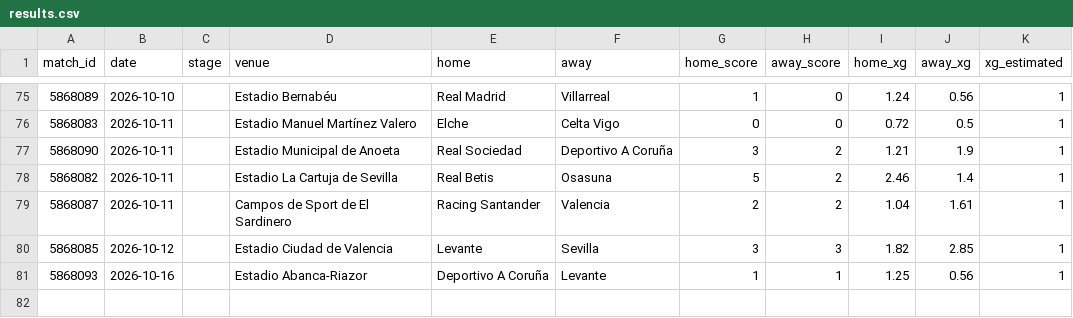
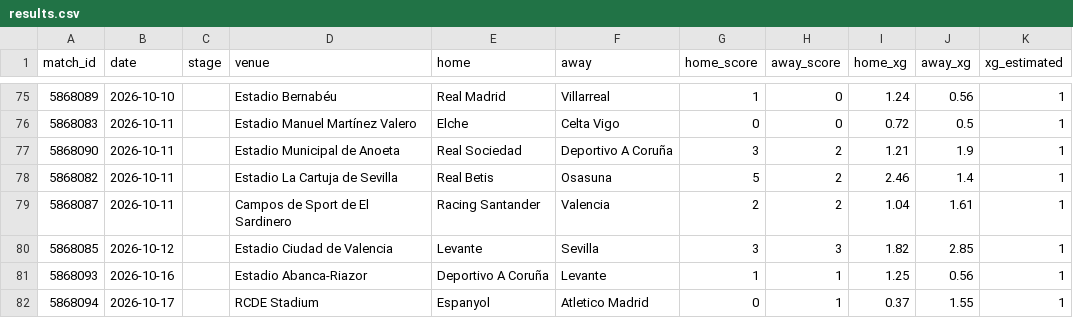
Before and after one commit to RShiri/XLALIGA, a CSV file: laliga_dashboard/database/results.csv, drawn as a sheet; only a part is shown, gaps mark what is left out; the diff names each change by its address in the sheet, - before the commit and + after, or states it on an @@ line.

```diff
--- a/laliga_dashboard/database/results.csv
+++ b/laliga_dashboard/database/results.csv
+row 82: 5868094 | 2026-10-17 |  | RCDE Stadium | Espanyol | Atletico Madrid | 0 | 1 | 0.37 | 1.55 | 1
```
Also changed, not shown: laliga_dashboard/database/player_match_stats.csv, laliga_dashboard/database/players.csv, 19 other files.
